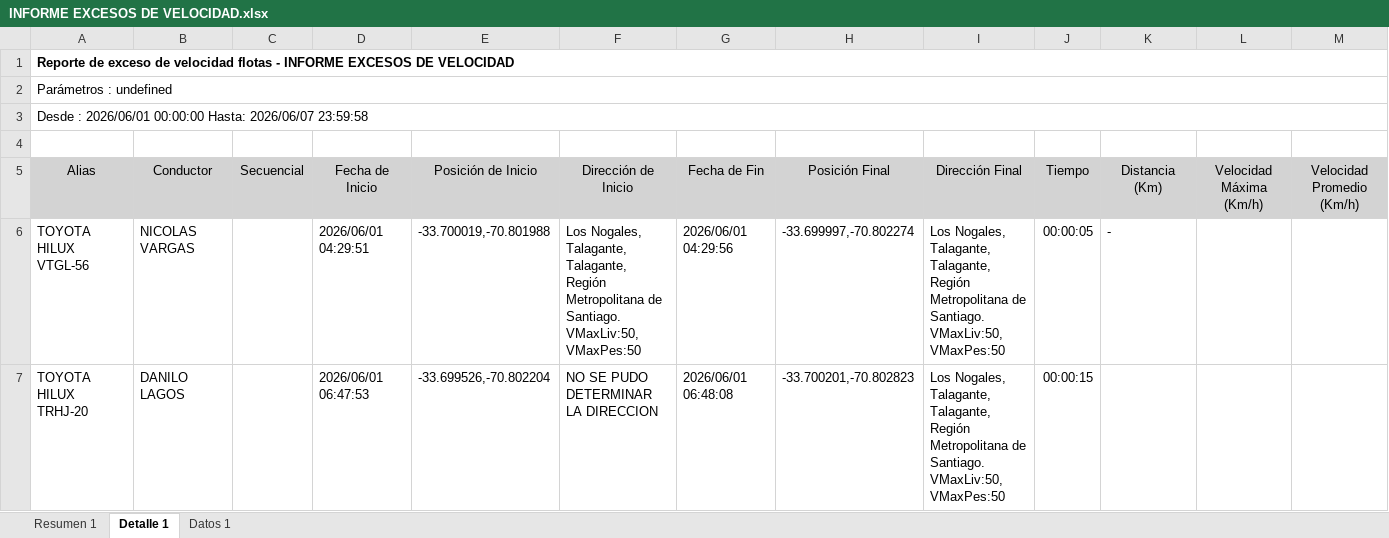
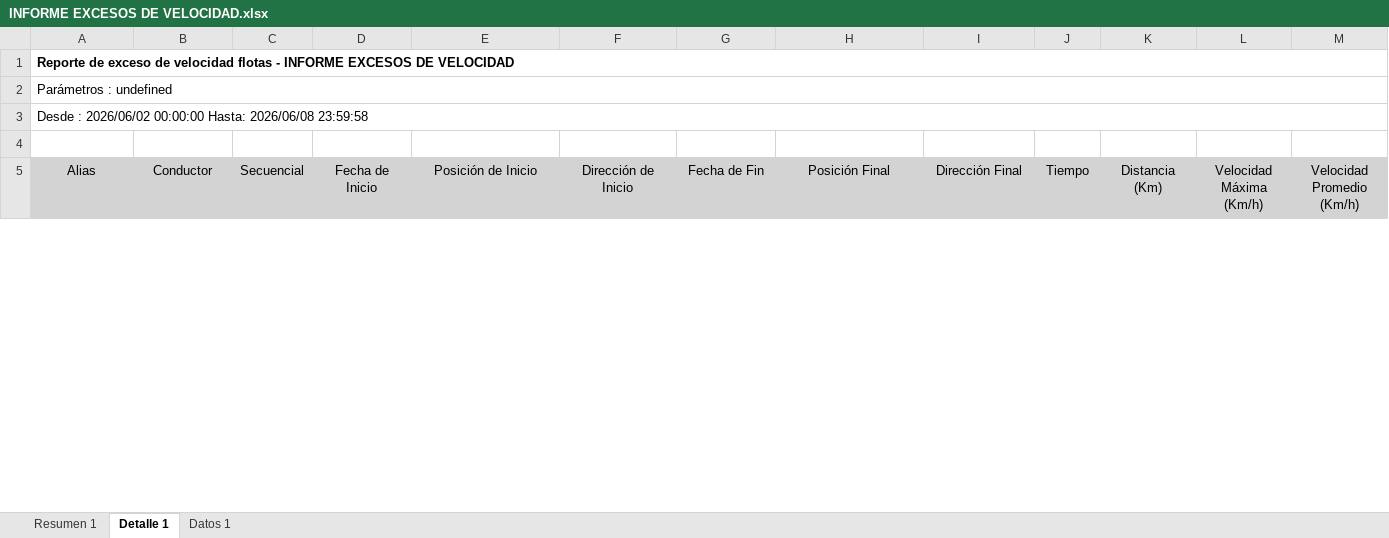
Before and after one commit to WurfelSPA/tracklink-santamarta, an Excel workbook: INFORME EXCESOS DE VELOCIDAD.xlsx, sheet Detalle 1, drawn as a sheet; only a part is shown; values as stored, in another font and other column widths than the file's, no borders; table styles not drawn; removed rows and columns are numbered as before the commit, all else as after; rows hold the shown columns only; the diff covers the shown part only; the diff names each change by its address in the sheet, - before the commit and + after, or states it on an @@ line.

```diff
--- a/INFORME EXCESOS DE VELOCIDAD.xlsx (sheet Detalle 1)
+++ b/INFORME EXCESOS DE VELOCIDAD.xlsx (sheet Detalle 1)
-A3 (Alias): Desde : 2026/06/01 00:00:00 Hasta: 2026/06/07 23:59:58
+A3 (Alias): Desde : 2026/06/02 00:00:00 Hasta: 2026/06/08 23:59:58
-row 6: TOYOTA HILUX VTGL-56 | NICOLAS VARGAS |  | 2026/06/01 04:29:51 | -33.700019,-70.801988 | Los Nogales, Talagante, Talagante, Región Metropolitana de Santiago. VMaxLiv:50, VMaxPes:50 | 2026/06/01 04:29:56 | -33.699997,-70.802274 | Los Nogales, Talagante, Talagante, Región Metropolitana de Santiago. VMaxLiv:50, VMaxPes:50 | 00:00:05 | -
-row 7: TOYOTA HILUX TRHJ-20 | DANILO LAGOS |  | 2026/06/01 06:47:53 | -33.699526,-70.802204 | NO SE PUDO DETERMINAR LA DIRECCION | 2026/06/01 06:48:08 | -33.700201,-70.802823 | Los Nogales, Talagante, Talagante, Región Metropolitana de Santiago. VMaxLiv:50, VMaxPes:50 | 00:00:15
```
Also changed, not shown: 63 added rows, 42 removed rows and 2 edited cells elsewhere in this sheet, sheet Datos 1, sheet Resumen 1.
